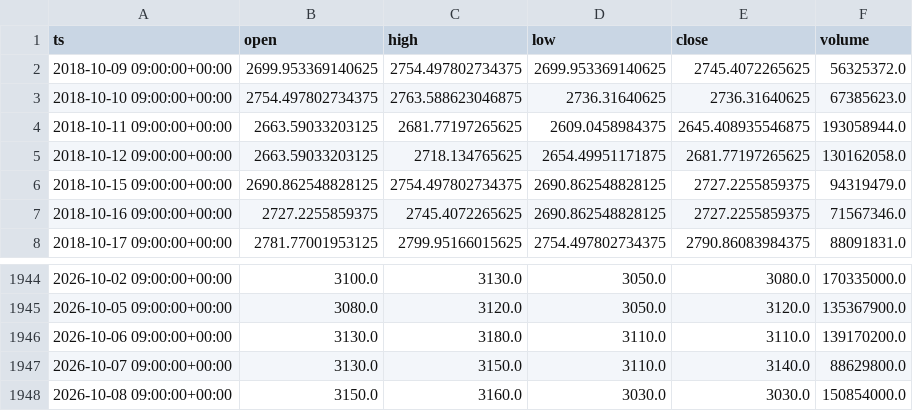
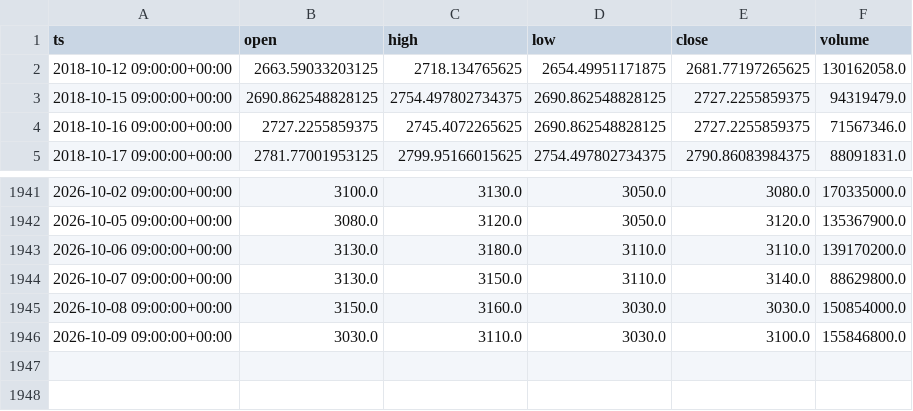
Before and after one commit to eskodok/quant-engine, a CSV file: data/idx__BBRI__1d.csv, drawn as a sheet; only a part is shown, gaps mark what is left out; removed rows and columns are numbered as before the commit, all else as after; the diff names each change by its address in the sheet, - before the commit and + after, or states it on an @@ line.

Commit message:
data+scan 2026-10-12 02:24 UTC

```diff
--- a/data/idx__BBRI__1d.csv
+++ b/data/idx__BBRI__1d.csv
-row 2: 2018-10-09 09:00:00+00:00 | 2699.953369140625 | 2754.497802734375 | 2699.953369140625 | 2745.4072265625 | 56325372.0
-row 3: 2018-10-10 09:00:00+00:00 | 2754.497802734375 | 2763.588623046875 | 2736.31640625 | 2736.31640625 | 67385623.0
-row 4: 2018-10-11 09:00:00+00:00 | 2663.59033203125 | 2681.77197265625 | 2609.0458984375 | 2645.408935546875 | 193058944.0
+row 1946: 2026-10-09 09:00:00+00:00 | 3030.0 | 3110.0 | 3030.0 | 3100.0 | 155846800.0
```
Also changed, not shown: data/crypto_spot__BNB-USDT__1d.csv, data/crypto_spot__BTC-USDT__1d.csv, 47 other files.
